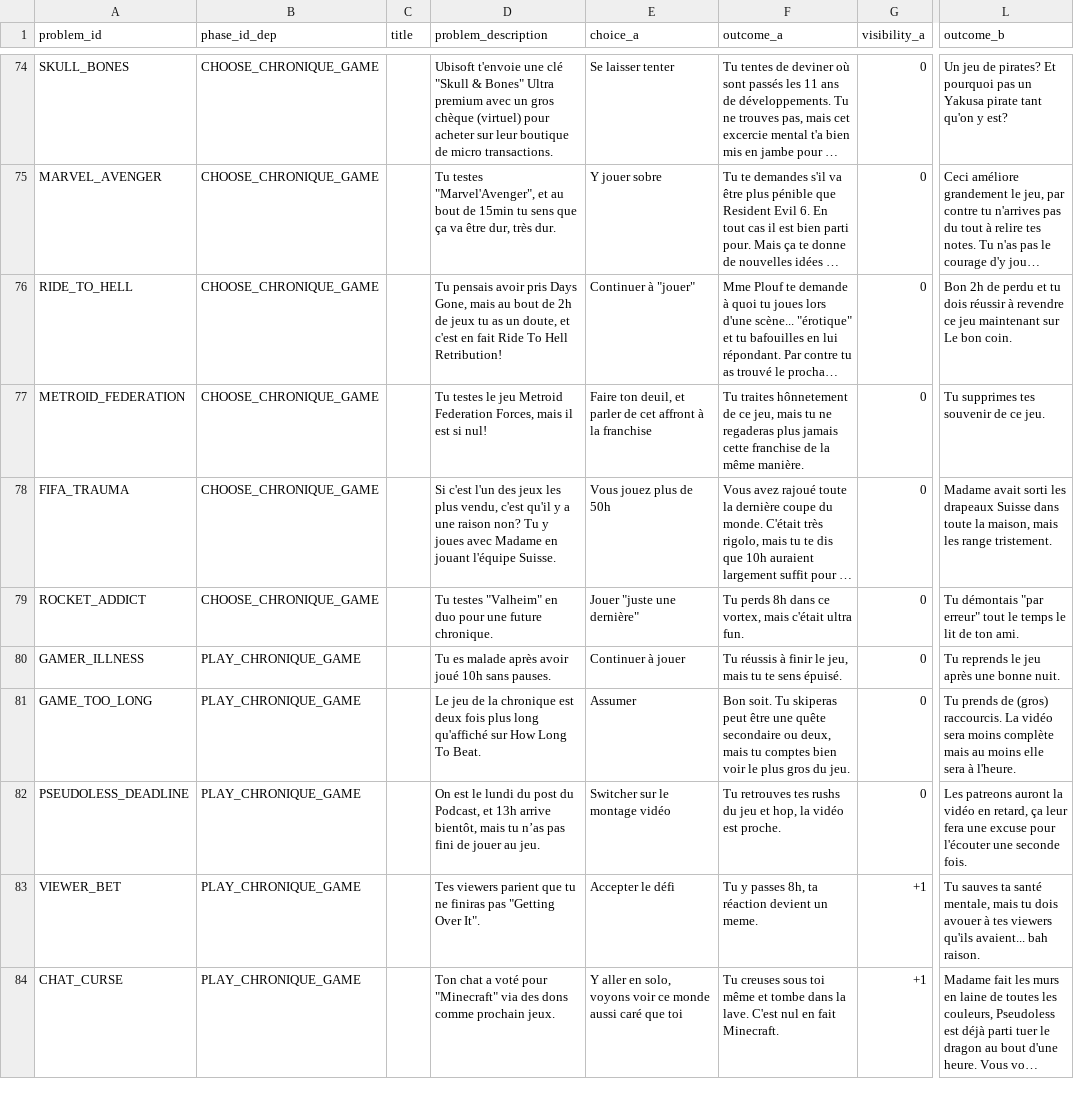
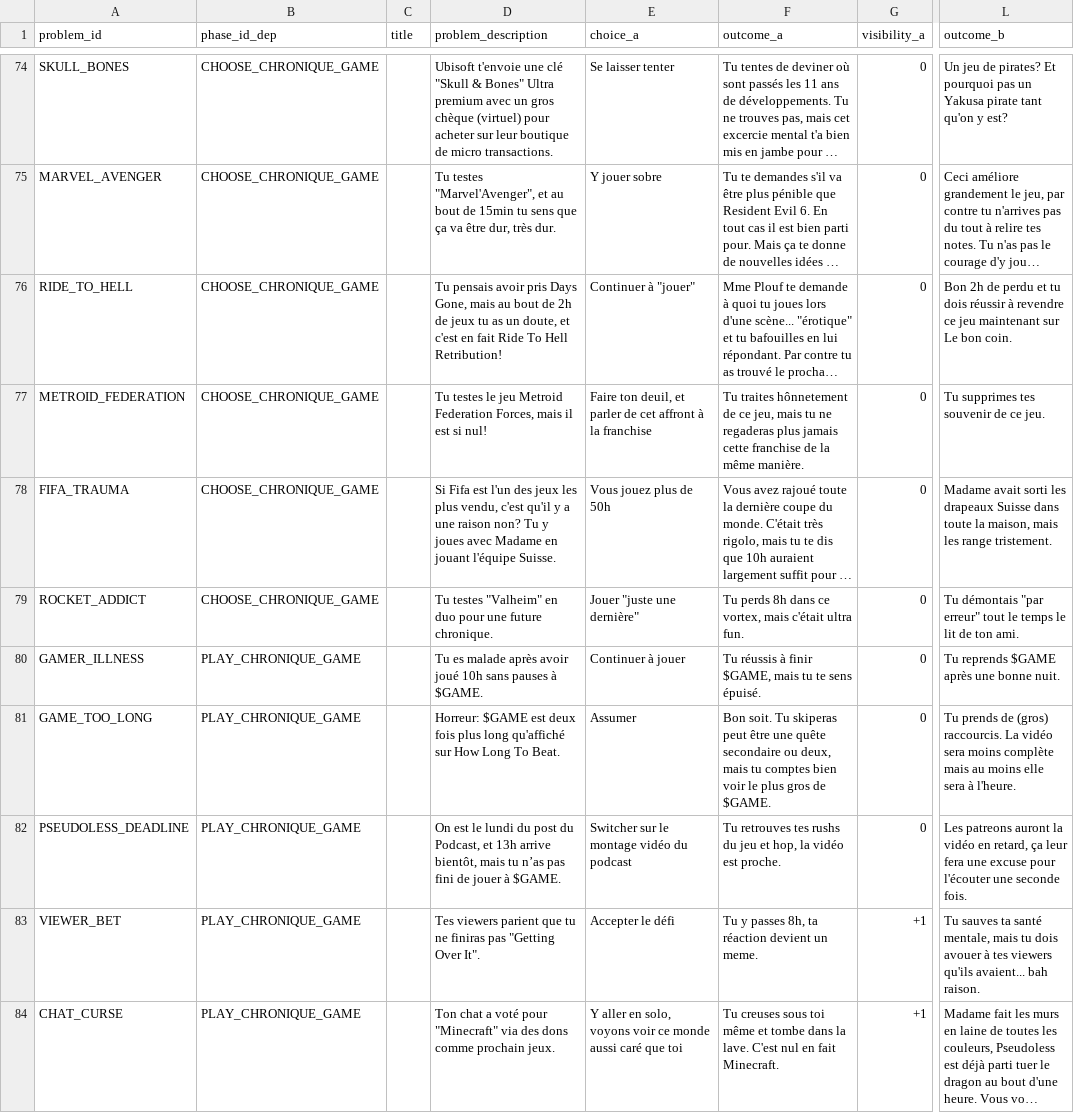
Before and after one commit to naparuba/plouf, a CSV file: plouf_game_cards.csv, drawn as a sheet; only a part is shown, gaps mark what is left out; long unchanged cells end in …; the diff covers the shown part only; the diff names each change by its address in the sheet, - before the commit and + after, or states it on an @@ line.

```diff
--- a/plouf_game_cards.csv
+++ b/plouf_game_cards.csv
-D78 (problem_description): Si c'est l'un des…
+D78 (problem_description): Si Fifa est l'un des…
-D80 (problem_description): …10h sans pauses.
+D80 (problem_description): …10h sans pauses à $GAME.
-F80 (outcome_a): …à finir le jeu, mais tu…
+F80 (outcome_a): …à finir $GAME, mais tu…
-L80 (outcome_b): Tu reprends le jeu après une bonne nuit.
+L80 (outcome_b): Tu reprends $GAME après une bonne nuit.
-D81 (problem_description): Le jeu de la chronique est deux…
+D81 (problem_description): Horreur: $GAME est deux…
-F81 (outcome_a): …plus gros du jeu.
+F81 (outcome_a): …plus gros de $GAME.
-D82 (problem_description): …de jouer au jeu.
+D82 (problem_description): …de jouer à $GAME.
-E82 (choice_a): Switcher sur le montage vidéo
+E82 (choice_a): Switcher sur le montage vidéo du podcast
```
Also changed, not shown: 47 edited cells elsewhere in this file, 2 other files.
